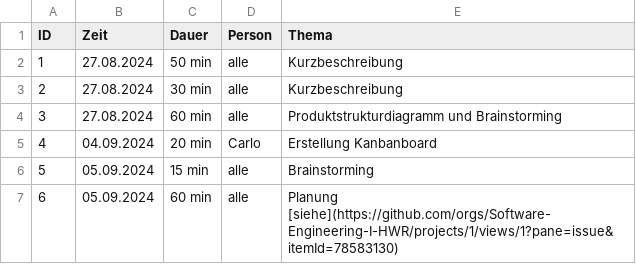
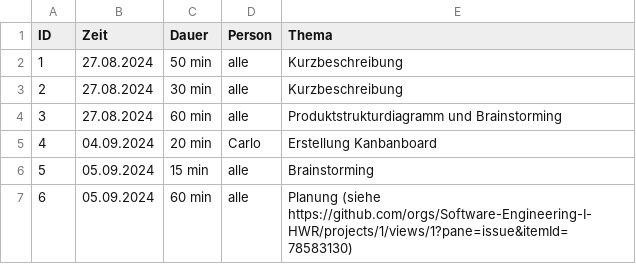
Before and after one commit to Software-Engineering-I-HWR/GourmetGuide, a CSV file: Zeiterfassung.csv, drawn as a sheet.

Commit message:
Update Zeiterfassung.csv

```diff
--- a/Zeiterfassung.csv
+++ b/Zeiterfassung.csv
@@ -6,2 +6,2 @@ ID, Zeit, Dauer, Person, Thema
 5,05.09.2024, 15 min, alle, Brainstorming
-6,05.09.2024, 60 min, alle, Planung [siehe](https://github.com/orgs/Software-Engineering-I-HWR/projects/1/views/1?pane=issue&itemId=78583130)
+6,05.09.2024, 60 min, alle, Planung (siehe https://github.com/orgs/Software-Engineering-I-HWR/projects/1/views/1?pane=issue&itemId=78583130)
```
